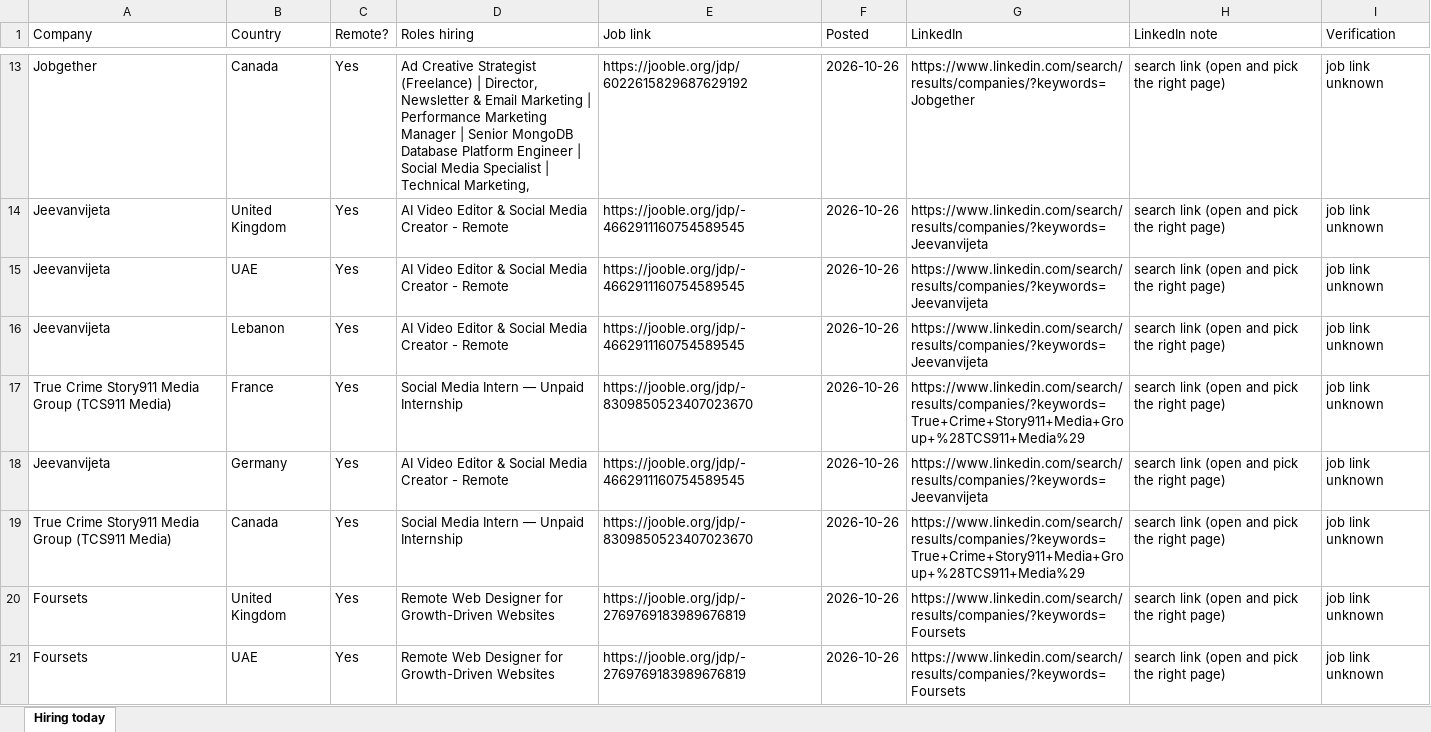
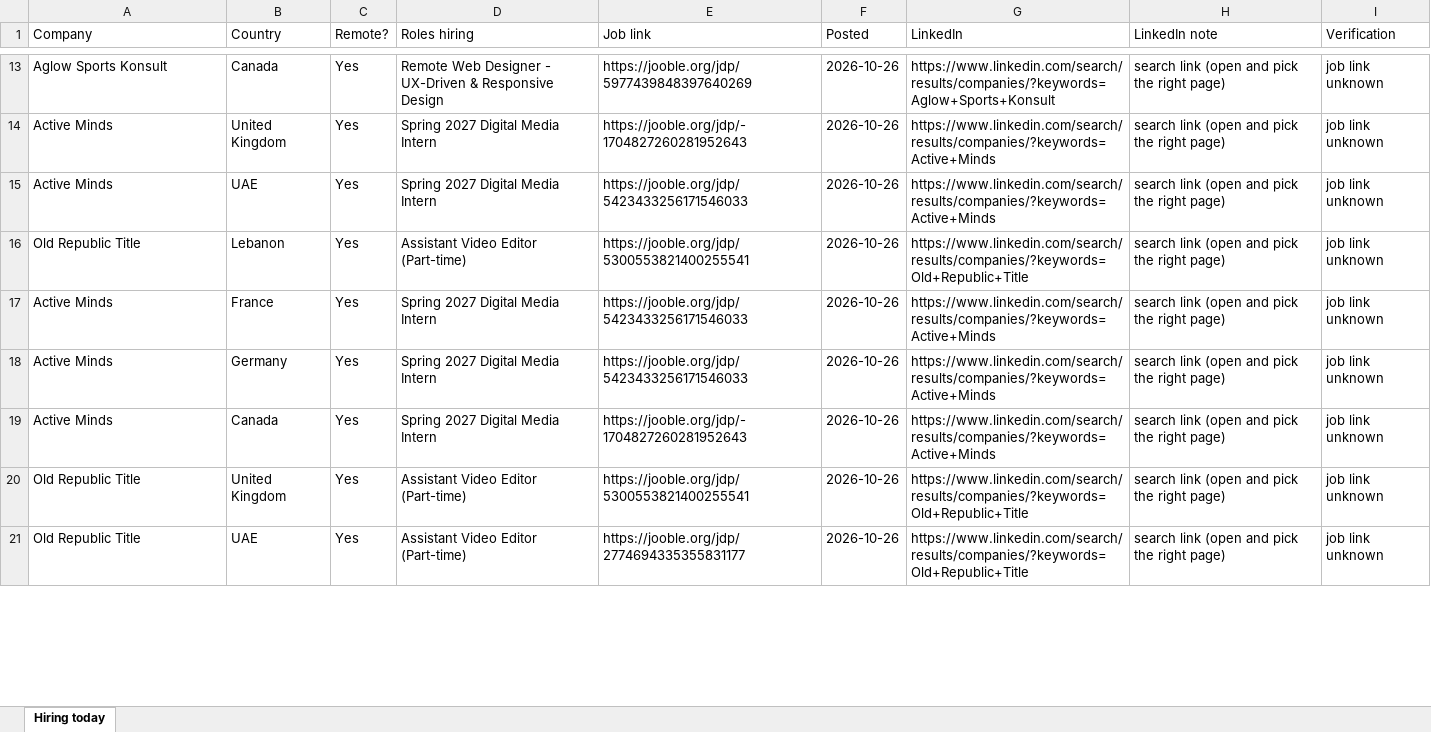
Before and after one commit to jameson-T/hiring-leads, an Excel workbook: hiring_companies_2026-10-27.xlsx, sheet Hiring today, drawn as a sheet; only a part is shown, gaps mark what is left out; values as stored, in another font and other column widths than the file's, no borders; the diff covers the shown part only; the diff names each change by its address in the sheet, - before the commit and + after, or states it on an @@ line.

Commit message:
Hiring leads 2026-10-27

```diff
--- a/hiring_companies_2026-10-27.xlsx (sheet Hiring today)
+++ b/hiring_companies_2026-10-27.xlsx (sheet Hiring today)
-A13 (Company): Jobgether
+A13 (Company): Aglow Sports Konsult
-D13 (Roles hiring): Ad Creative Strategist (Freelance) | Director, Newsletter & Email Marketing | Performance Marketing Manager | Senior MongoDB Database Platform Engineer | Social Media Specialist | Technical Marketing,
+D13 (Roles hiring): Remote Web Designer - UX-Driven & Responsive Design
-E13 (Job link): https://jooble.org/jdp/6022615829687629192
+E13 (Job link): https://jooble.org/jdp/5977439848397640269
-G13 (LinkedIn): https://www.linkedin.com/search/results/companies/?keywords=Jobgether
+G13 (LinkedIn): https://www.linkedin.com/search/results/companies/?keywords=Aglow+Sports+Konsult
-A14:A15 (Company): Jeevanvijeta
+A14:A15 (Company): Active Minds
-D14:D15 (Roles hiring): AI Video Editor & Social Media Creator - Remote
+D14:D15 (Roles hiring): Spring 2027 Digital Media Intern
-E14 (Job link): https://jooble.org/jdp/-4662911160754589545
+E14 (Job link): https://jooble.org/jdp/-1704827260281952643
-G14:G15 (LinkedIn): https://www.linkedin.com/search/results/companies/?keywords=Jeevanvijeta
+G14:G15 (LinkedIn): https://www.linkedin.com/search/results/companies/?keywords=Active+Minds
-E15 (Job link): https://jooble.org/jdp/-4662911160754589545
+E15 (Job link): https://jooble.org/jdp/5423433256171546033
-A16 (Company): Jeevanvijeta
+A16 (Company): Old Republic Title
-D16 (Roles hiring): AI Video Editor & Social Media Creator - Remote
+D16 (Roles hiring): Assistant Video Editor (Part-time)
-E16 (Job link): https://jooble.org/jdp/-4662911160754589545
+E16 (Job link): https://jooble.org/jdp/5300553821400255541
-G16 (LinkedIn): https://www.linkedin.com/search/results/companies/?keywords=Jeevanvijeta
+G16 (LinkedIn): https://www.linkedin.com/search/results/companies/?keywords=Old+Republic+Title
-A17 (Company): True Crime Story911 Media Group (TCS911 Media)
+A17 (Company): Active Minds
-D17 (Roles hiring): Social Media Intern — Unpaid Internship
+D17 (Roles hiring): Spring 2027 Digital Media Intern
-E17 (Job link): https://jooble.org/jdp/-8309850523407023670
+E17 (Job link): https://jooble.org/jdp/5423433256171546033
-G17 (LinkedIn): https://www.linkedin.com/search/results/companies/?keywords=True+Crime+Story911+Media+Group+%28TCS911+Media%29
+G17 (LinkedIn): https://www.linkedin.com/search/results/companies/?keywords=Active+Minds
-A18 (Company): Jeevanvijeta
+A18 (Company): Active Minds
-D18 (Roles hiring): AI Video Editor & Social Media Creator - Remote
+D18 (Roles hiring): Spring 2027 Digital Media Intern
-E18 (Job link): https://jooble.org/jdp/-4662911160754589545
+E18 (Job link): https://jooble.org/jdp/5423433256171546033
-G18 (LinkedIn): https://www.linkedin.com/search/results/companies/?keywords=Jeevanvijeta
+G18 (LinkedIn): https://www.linkedin.com/search/results/companies/?keywords=Active+Minds
-A19 (Company): True Crime Story911 Media Group (TCS911 Media)
+A19 (Company): Active Minds
-D19 (Roles hiring): Social Media Intern — Unpaid Internship
+D19 (Roles hiring): Spring 2027 Digital Media Intern
-E19 (Job link): https://jooble.org/jdp/-8309850523407023670
+E19 (Job link): https://jooble.org/jdp/-1704827260281952643
-G19 (LinkedIn): https://www.linkedin.com/search/results/companies/?keywords=True+Crime+Story911+Media+Group+%28TCS911+Media%29
+G19 (LinkedIn): https://www.linkedin.com/search/results/companies/?keywords=Active+Minds
-A20:A21 (Company): Foursets
+A20:A21 (Company): Old Republic Title
-D20:D21 (Roles hiring): Remote Web Designer for Growth-Driven Websites
+D20:D21 (Roles hiring): Assistant Video Editor (Part-time)
-E20 (Job link): https://jooble.org/jdp/-2769769183989676819
+E20 (Job link): https://jooble.org/jdp/5300553821400255541
-G20:G21 (LinkedIn): https://www.linkedin.com/search/results/companies/?keywords=Foursets
+G20:G21 (LinkedIn): https://www.linkedin.com/search/results/companies/?keywords=Old+Republic+Title
-E21 (Job link): https://jooble.org/jdp/-2769769183989676819
+E21 (Job link): https://jooble.org/jdp/2774694335355831177
```
Also changed, not shown: 164 edited cells elsewhere in this sheet, 2 other files.
